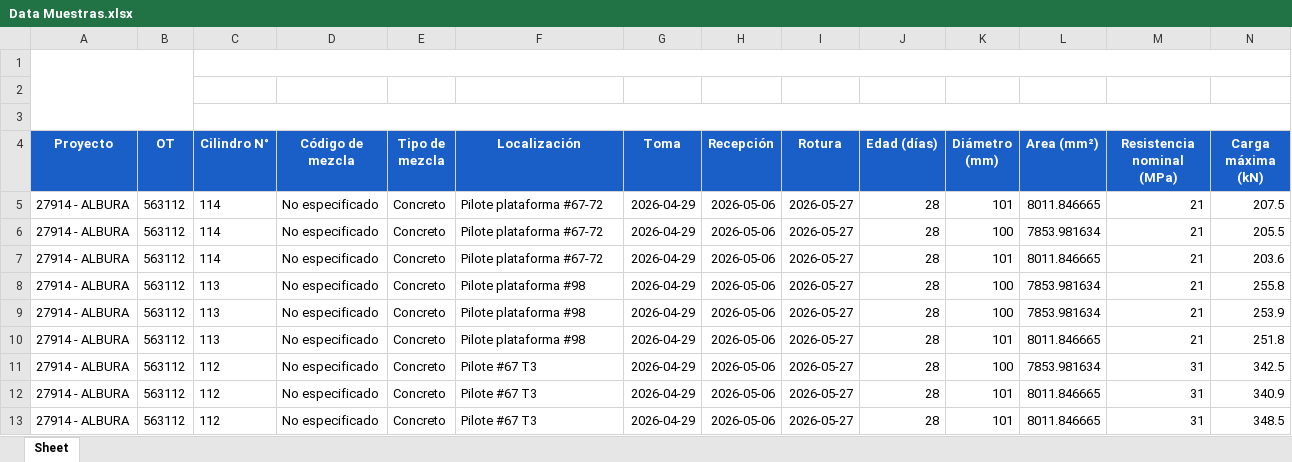
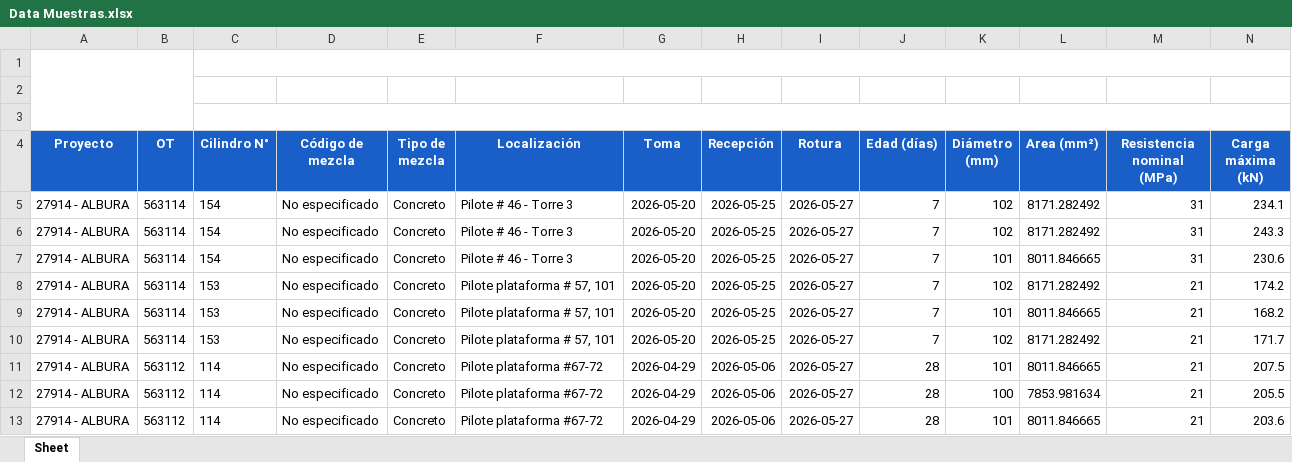
Before and after one commit to cpulgarinIngeurbe/ResistenciaConcretos, an Excel workbook: datos/Data Muestras.xlsx, sheet Sheet, drawn as a sheet; only a part is shown; the shorter side is filled out with more unchanged rows; values as stored, in another font and other column widths than the file's, no borders; charts and pictures not drawn; rows hold the shown columns only; the diff names each change by its address in the sheet, - before the commit and + after, or states it on an @@ line.

```diff
--- a/datos/Data Muestras.xlsx (sheet Sheet)
+++ b/datos/Data Muestras.xlsx (sheet Sheet)
+row 5: 27914 - ALBURA | 563114 | 154 | No especificado | Concreto | Pilote # 46 - Torre 3 | 2026-05-20 | 2026-05-25 | 2026-05-27 | 7 | 102 | 8171.282492 | 31 | 234.1
+row 6: 27914 - ALBURA | 563114 | 154 | No especificado | Concreto | Pilote # 46 - Torre 3 | 2026-05-20 | 2026-05-25 | 2026-05-27 | 7 | 102 | 8171.282492 | 31 | 243.3
+row 7: 27914 - ALBURA | 563114 | 154 | No especificado | Concreto | Pilote # 46 - Torre 3 | 2026-05-20 | 2026-05-25 | 2026-05-27 | 7 | 101 | 8011.846665 | 31 | 230.6
+row 8: 27914 - ALBURA | 563114 | 153 | No especificado | Concreto | Pilote plataforma # 57, 101 | 2026-05-20 | 2026-05-25 | 2026-05-27 | 7 | 102 | 8171.282492 | 21 | 174.2
+row 9: 27914 - ALBURA | 563114 | 153 | No especificado | Concreto | Pilote plataforma # 57, 101 | 2026-05-20 | 2026-05-25 | 2026-05-27 | 7 | 101 | 8011.846665 | 21 | 168.2
+row 10: 27914 - ALBURA | 563114 | 153 | No especificado | Concreto | Pilote plataforma # 57, 101 | 2026-05-20 | 2026-05-25 | 2026-05-27 | 7 | 102 | 8171.282492 | 21 | 171.7
```
